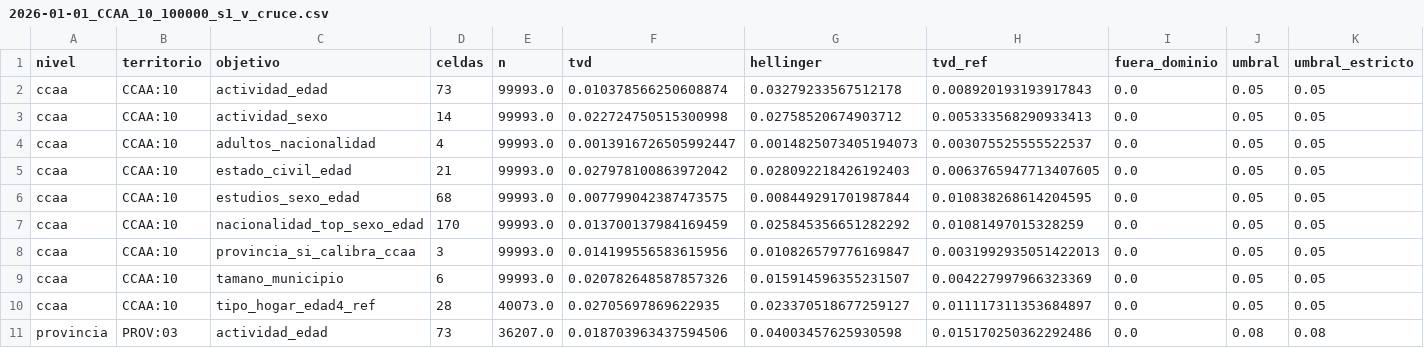
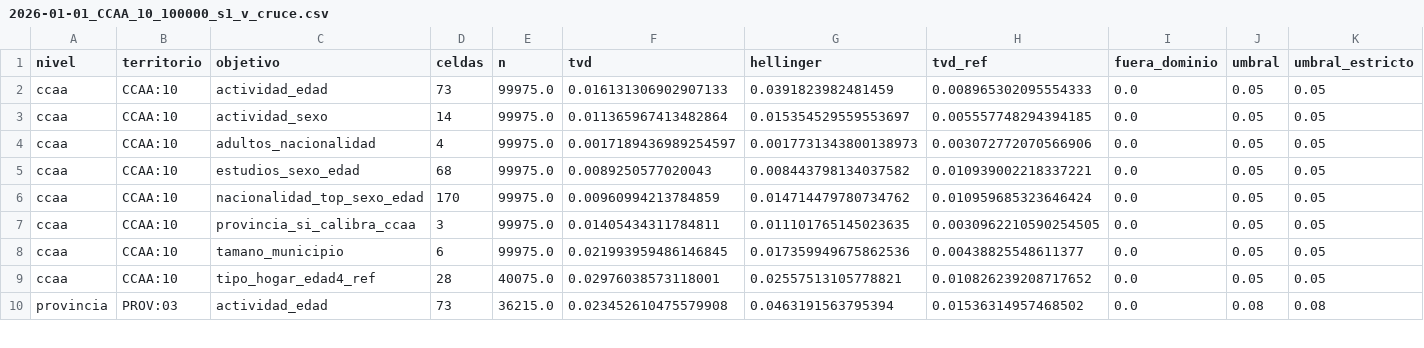
Before and after one commit to AlvaroArriola/SyntheticPopulation, a CSV file: reports/fase_05/2026-01-01_CCAA_10_100000_s1_v_cruce.csv, drawn as a sheet; only a part is shown; removed rows and columns are numbered as before the commit, all else as after; rows hold the shown columns only; the diff covers the shown part only; the diff names each change by its address in the sheet, - before the commit and + after, or states it on an @@ line.

```diff
--- a/reports/fase_05/2026-01-01_CCAA_10_100000_s1_v_cruce.csv
+++ b/reports/fase_05/2026-01-01_CCAA_10_100000_s1_v_cruce.csv
-E2:E4 (n): 99993.0
+E2:E4 (n): 99975.0
-F2 (tvd): 0.010378566250608874
+F2 (tvd): 0.016131306902907133
-G2 (hellinger): 0.03279233567512178
+G2 (hellinger): 0.0391823982481459
-H2 (tvd_ref): 0.008920193193917843
+H2 (tvd_ref): 0.008965302095554333
-F3 (tvd): 0.022724750515300998
+F3 (tvd): 0.011365967413482864
-G3 (hellinger): 0.02758520674903712
+G3 (hellinger): 0.015354529559553697
-H3 (tvd_ref): 0.005333568290933413
+H3 (tvd_ref): 0.005557748294394185
-F4 (tvd): 0.0013916726505992447
+F4 (tvd): 0.0017189436989254597
-G4 (hellinger): 0.0014825073405194073
+G4 (hellinger): 0.0017731343800138973
-H4 (tvd_ref): 0.003075525555522537
+H4 (tvd_ref): 0.003072772070566906
-row 5: ccaa | CCAA:10 | estado_civil_edad | 21 | 99993.0 | 0.027978100863972042 | 0.028092218426192403 | 0.0063765947713407605 | 0.0 | 0.05 | 0.05
-E5:E8 (n): 99993.0
+E5:E8 (n): 99975.0
-F5 (tvd): 0.007799042387473575
+F5 (tvd): 0.0089250577020043
-G5 (hellinger): 0.008449291701987844
+G5 (hellinger): 0.008443798134037582
-H5 (tvd_ref): 0.010838268614204595
+H5 (tvd_ref): 0.010939002218337221
-F6 (tvd): 0.013700137984169459
+F6 (tvd): 0.00960994213784859
-G6 (hellinger): 0.025845356651282292
+G6 (hellinger): 0.014714479780734762
-H6 (tvd_ref): 0.01081497015328259
+H6 (tvd_ref): 0.010959685323646424
-F7 (tvd): 0.014199556583615956
+F7 (tvd): 0.01405434311784811
-G7 (hellinger): 0.010826579776169847
+G7 (hellinger): 0.011101765145023635
-H7 (tvd_ref): 0.0031992935051422013
+H7 (tvd_ref): 0.0030962210590254505
-F8 (tvd): 0.020782648587857326
+F8 (tvd): 0.021993959486146845
-G8 (hellinger): 0.015914596355231507
+G8 (hellinger): 0.017359949675862536
-H8 (tvd_ref): 0.004227997966323369
+H8 (tvd_ref): 0.00438825548611377
-E9 (n): 40073.0
+E9 (n): 40075.0
-F9 (tvd): 0.02705697869622935
+F9 (tvd): 0.02976038573118001
-G9 (hellinger): 0.023370518677259127
+G9 (hellinger): 0.02557513105778821
-H9 (tvd_ref): 0.011117311353684897
+H9 (tvd_ref): 0.010826239208717652
-E10 (n): 36207.0
+E10 (n): 36215.0
-F10 (tvd): 0.018703963437594506
+F10 (tvd): 0.023452610475579908
-G10 (hellinger): 0.04003457625930598
+G10 (hellinger): 0.0463191563795394
-H10 (tvd_ref): 0.015170250362292486
+H10 (tvd_ref): 0.01536314957468502
```
Also changed, not shown: 3 removed rows and 80 edited cells elsewhere in this file, reports/fase_05/2026-01-01_CCAA_01_100000_s1_v_cruce.csv, reports/fase_05/2026-01-01_CCAA_07_100000_s1_v_cruce.csv, 45 other files.
